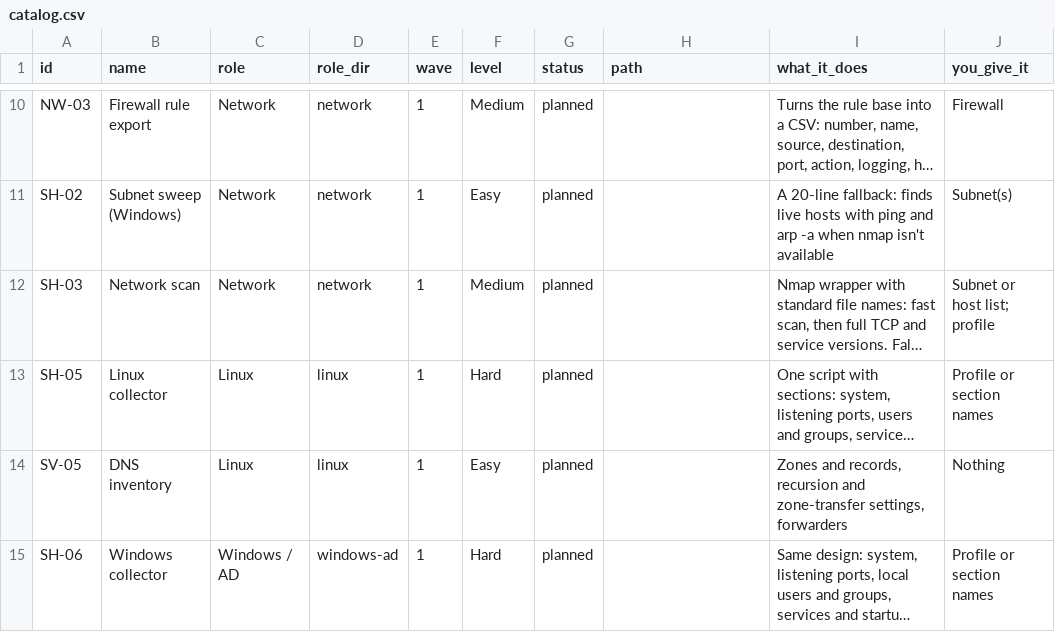
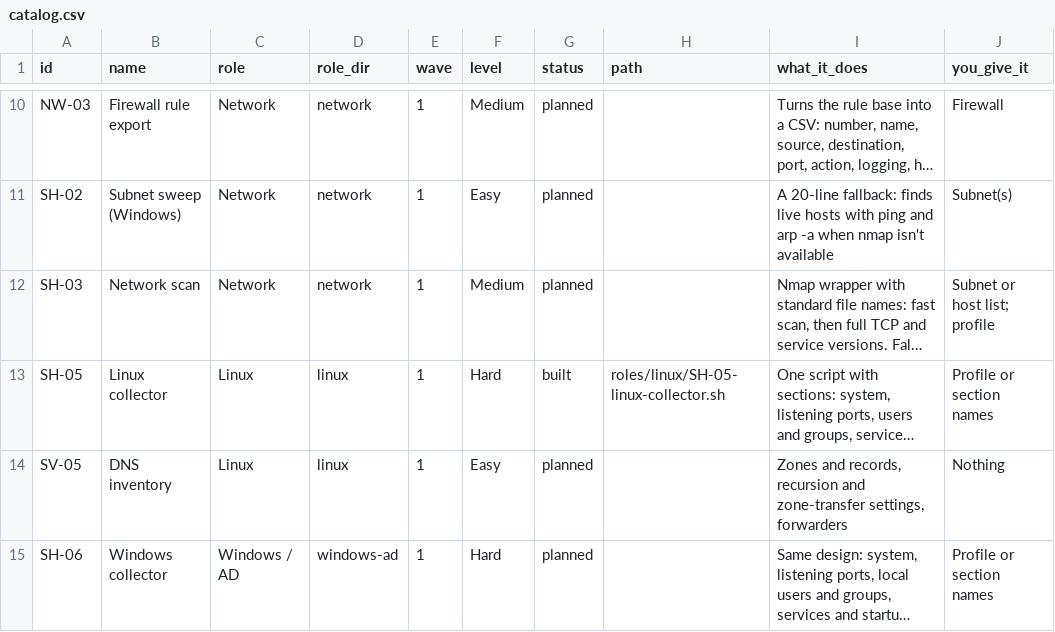
Before and after one commit to Terminality/sdgsdgsdg, a CSV file: docs/catalog.csv, drawn as a sheet; only a part is shown, gaps mark what is left out; long unchanged cells end in …; the diff names each change by its address in the sheet, - before the commit and + after, or states it on an @@ line.

```diff
--- a/docs/catalog.csv
+++ b/docs/catalog.csv
-G13 (status): planned
+G13 (status): built
-H13 (path): (empty)
+H13 (path): roles/linux/SH-05-linux-collector.sh
```
Also changed, not shown: 10 other files.
